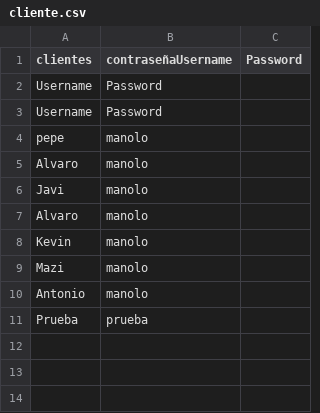
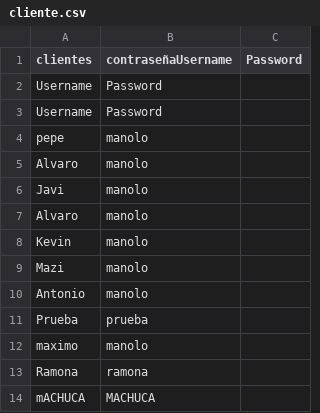
Before and after one commit to AlvaroManso/Tienda-Inform-tica, a CSV file: src/Imagenes/cliente.csv, drawn as a sheet.

```diff
--- a/src/Imagenes/cliente.csv
+++ b/src/Imagenes/cliente.csv
@@ -11 +11,4 @@ Antonio;manolo;
 Prueba;prueba;
+maximo;manolo;
+Ramona;ramona;
+mACHUCA;MACHUCA;
```
Also changed, not shown: src/Imagenes/articulos.csv, 18 other files.
